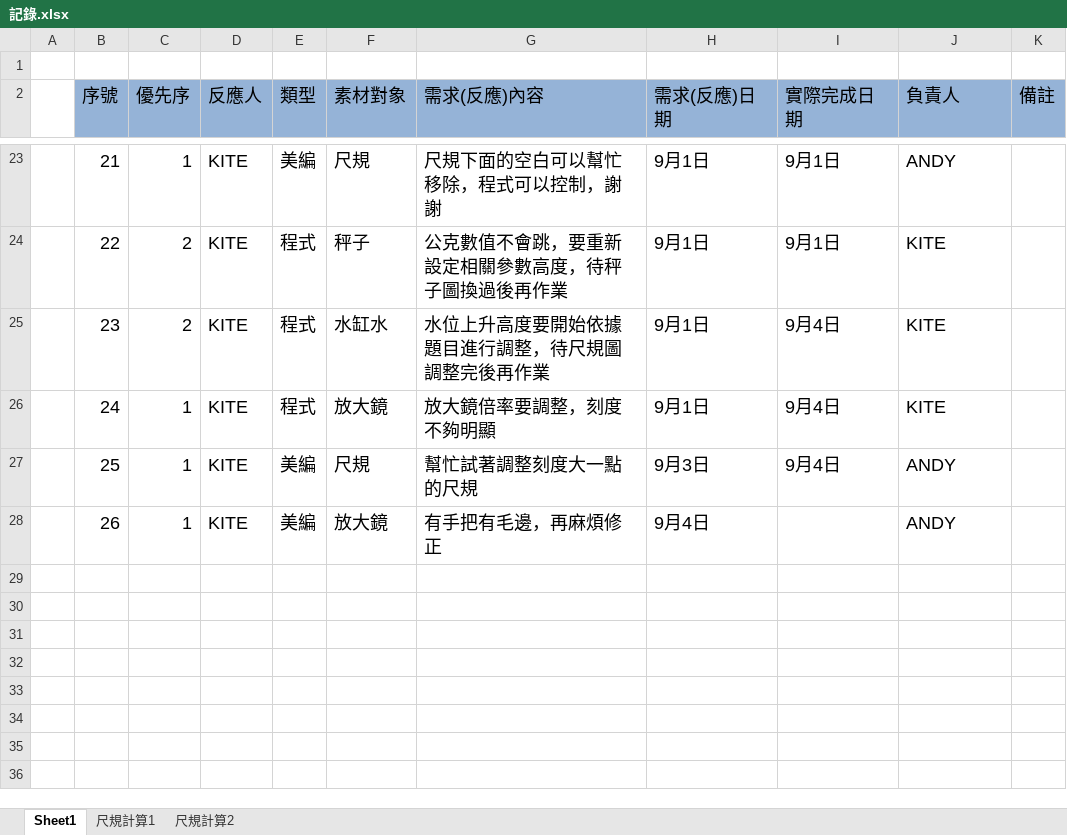
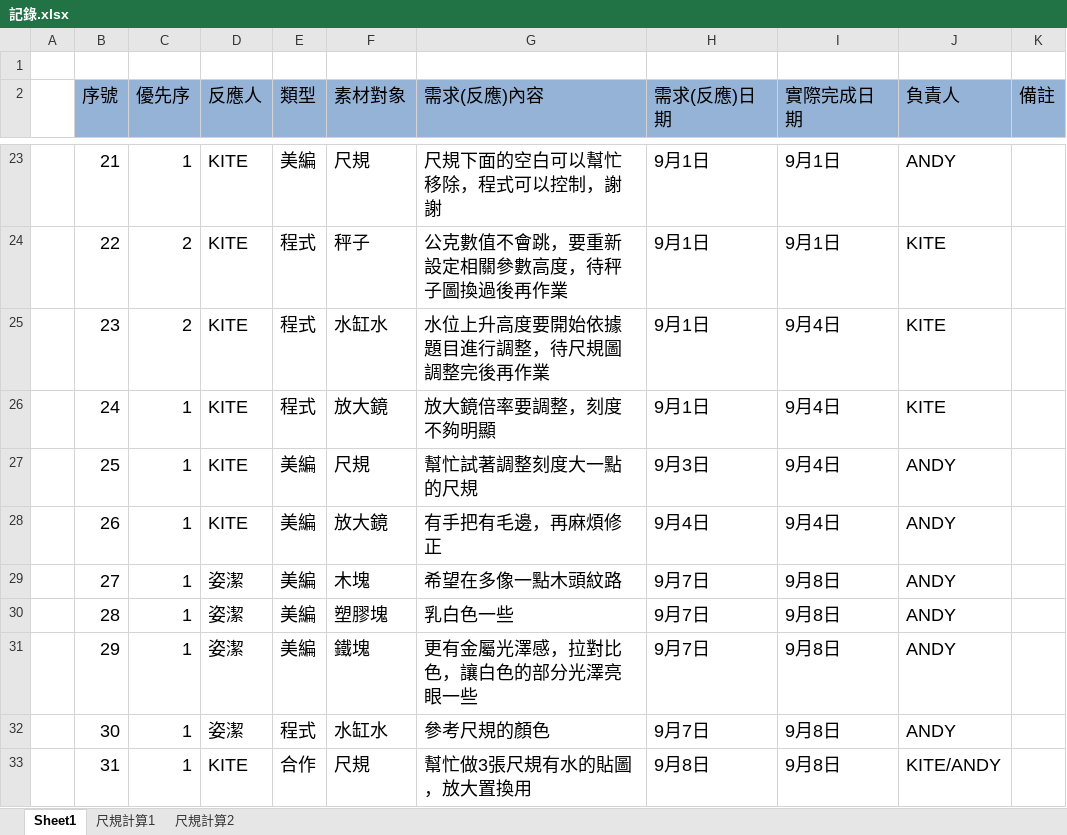
Before and after one commit to kitefree/float_and_sink, an Excel workbook: doc/記錄.xlsx, sheet Sheet1, drawn as a sheet; only a part is shown, gaps mark what is left out; values as stored, in another font and other column widths than the file's, no borders; the diff names each change by its address in the sheet, - before the commit and + after, or states it on an @@ line.

Commit message:
update 記錄

```diff
--- a/doc/記錄.xlsx (sheet Sheet1)
+++ b/doc/記錄.xlsx (sheet Sheet1)
-I28 (實際完成日期): (empty)
+I28 (實際完成日期): 9月4日
+row 29:  | 27 | 1 | 姿潔 | 美編 | 木塊 | 希望在多像一點木頭紋路 | 9月7日 | 9月8日 | ANDY
+row 30:  | 28 | 1 | 姿潔 | 美編 | 塑膠塊 | 乳白色一些 | 9月7日 | 9月8日 | ANDY
+row 31:  | 29 | 1 | 姿潔 | 美編 | 鐵塊 | 更有金屬光澤感，拉對比色，讓白色的部分光澤亮眼一些 | 9月7日 | 9月8日 | ANDY
+row 32:  | 30 | 1 | 姿潔 | 程式 | 水缸水 | 參考尺規的顏色 | 9月7日 | 9月8日 | ANDY
+row 33:  | 31 | 1 | KITE | 合作 | 尺規 | 幫忙做3張尺規有水的貼圖，放大置換用 | 9月8日 | 9月8日 | KITE/ANDY
```
